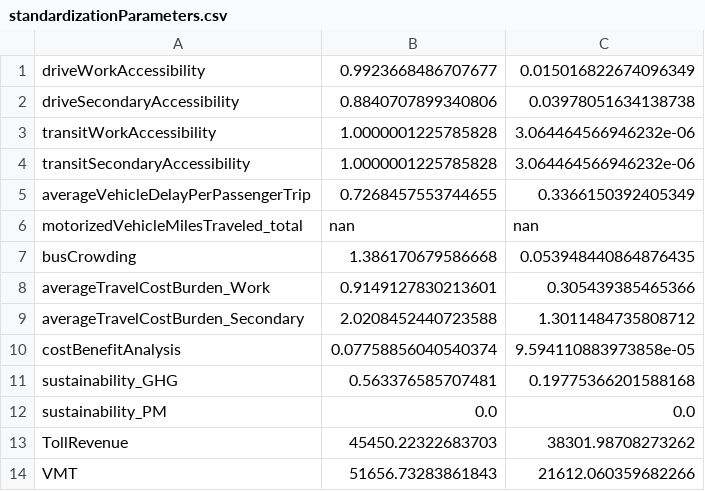
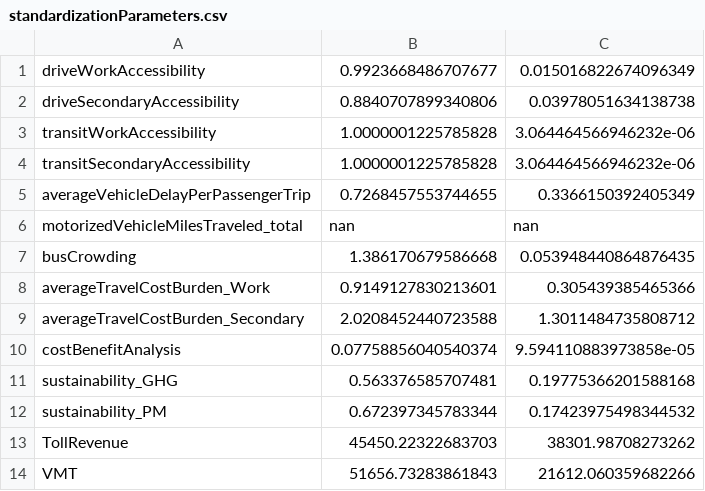
Before and after one commit to leotoulet/BISTRO_scripts, a CSV file: fixed_data/standardizationParameters.csv, drawn as a sheet.

```diff
--- a/fixed_data/standardizationParameters.csv
+++ b/fixed_data/standardizationParameters.csv
@@ -11,3 +11,3 @@ costBenefitAnalysis,0.07758856040540374,9.594110883973858e-05
 sustainability_GHG,0.563376585707481,0.19775366201588168
-sustainability_PM,0.0,0.0
+sustainability_PM,0.672397345783344,0.17423975498344532
 TollRevenue,45450.22322683703,38301.98708273262
```
Also changed, not shown: 2 other files.
